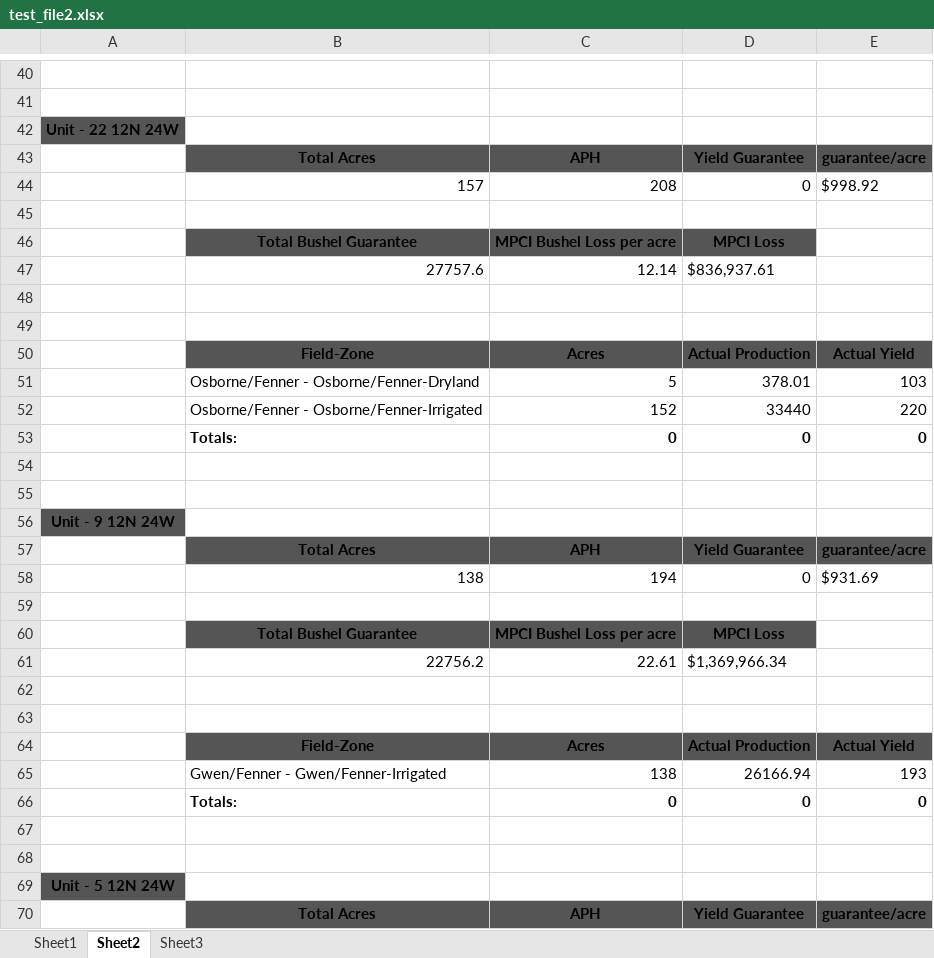
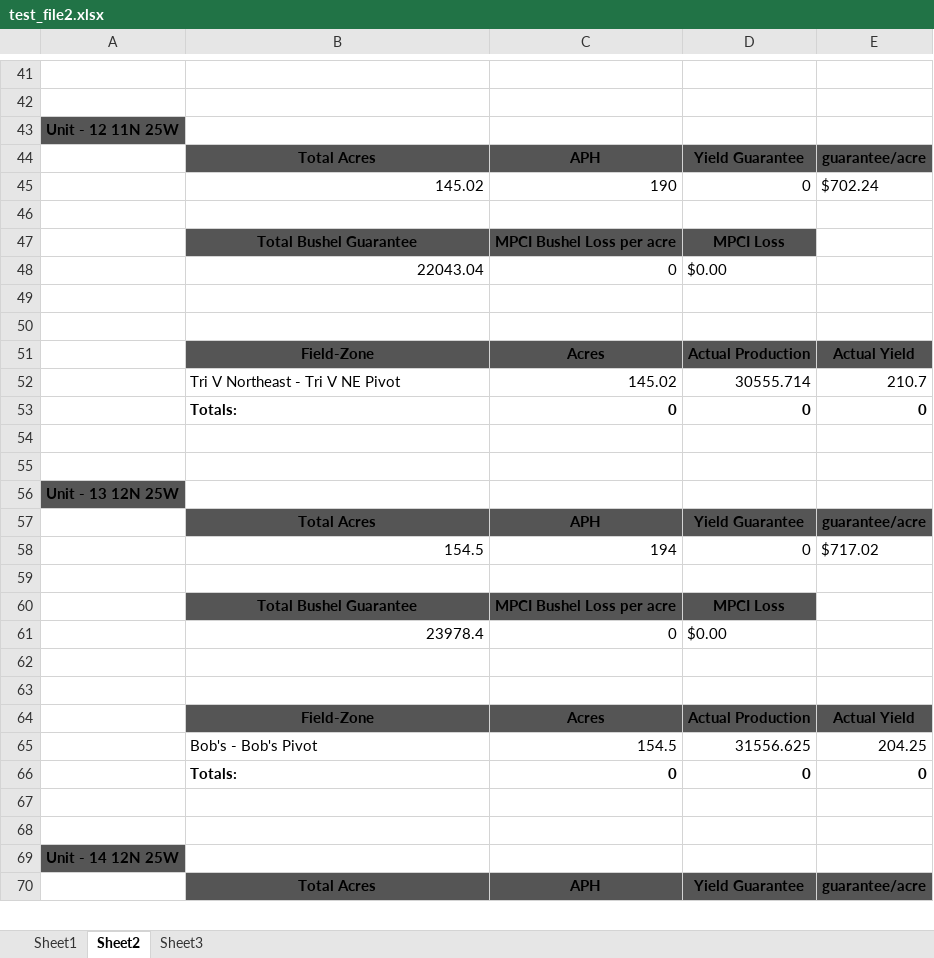
Before and after one commit to brandonsturgeon/Insurance_xlsx, an Excel workbook: test_file2.xlsx, sheet Sheet2, drawn as a sheet; only a part is shown, gaps mark what is left out; values as stored, in another font and other column widths than the file's, no borders; removed rows and columns are numbered as before the commit, all else as after; the diff covers the shown part only; the diff names each change by its address in the sheet, - before the commit and + after, or states it on an @@ line.

```diff
--- a/test_file2.xlsx (sheet Sheet2)
+++ b/test_file2.xlsx (sheet Sheet2)
-A43: Unit - 22 12N 24W
+A43: Unit - 12 11N 25W
-row 44:  | 157 | 208 | 0 | $998.92
+row 45:  | 145.02 | 190 | 0 | $702.24
-row 47:  | 27757.6 | 12.14 | $836,937.61
+row 48:  | 22043.04 | 0 | $0.00
-row 51:  | Osborne/Fenner - Osborne/Fenner-Dryland | 5 | 378.01 | 103
-row 52:  | Osborne/Fenner - Osborne/Fenner-Irrigated | 152 | 33440 | 220
+row 52:  | Tri V Northeast - Tri V NE Pivot | 145.02 | 30555.714 | 210.7
-A56: Unit - 9 12N 24W
+A56: Unit - 13 12N 25W
-B58: 138
+B58: 154.5
-E58: $931.69
+E58: $717.02
-row 61:  | 22756.2 | 22.61 | $1,369,966.34
+row 61:  | 23978.4 | 0 | $0.00
-row 65:  | Gwen/Fenner - Gwen/Fenner-Irrigated | 138 | 26166.94 | 193
+row 65:  | Bob's - Bob's Pivot | 154.5 | 31556.625 | 204.25
-A69: Unit - 5 12N 24W
+A69: Unit - 14 12N 25W
```
Also changed, not shown: 40 added rows, 66 removed rows and 13 edited cells elsewhere in this sheet, sheet Sheet3, sheet Sheet1, formulas that keep their value, 1 other file.
